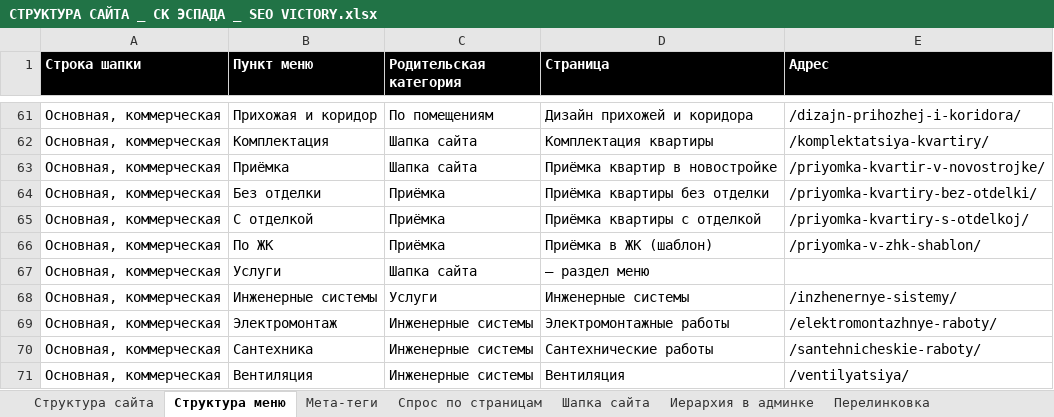
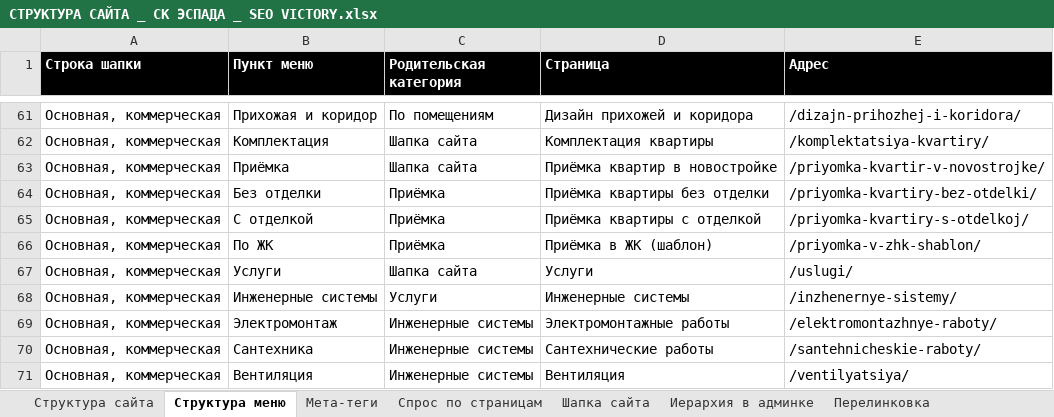
Before and after one commit to Vitamin1zer/sk-espada, an Excel workbook: other/Семантика и структура/СТРУКТУРА САЙТА _ СК ЭСПАДА _ SEO VICTORY.xlsx, sheet Структура меню, drawn as a sheet; only a part is shown, gaps mark what is left out; values as stored, in another font and other column widths than the file's, no borders; the diff names each change by its address in the sheet, - before the commit and + after, or states it on an @@ line.

```diff
--- a/other/Семантика и структура/СТРУКТУРА САЙТА _ СК ЭСПАДА _ SEO VICTORY.xlsx (sheet Структура меню)
+++ b/other/Семантика и структура/СТРУКТУРА САЙТА _ СК ЭСПАДА _ SEO VICTORY.xlsx (sheet Структура меню)
-D67 (Страница): — раздел меню
+D67 (Страница): Услуги
-E67 (Адрес): (empty)
+E67 (Адрес): /uslugi/
```
Also changed, not shown: sheet Структура сайта, sheet Иерархия в админке, sheet Мета-теги, sheet Спрос по страницам, sheet Перелинковка, sheet Шапка сайта, other/Семантика и структура/СЕМАНТИЧЕСКОЕ ЯДРО _ СК ЭСПАДА _ SEO VICTORY.xlsx, 10 other files.
